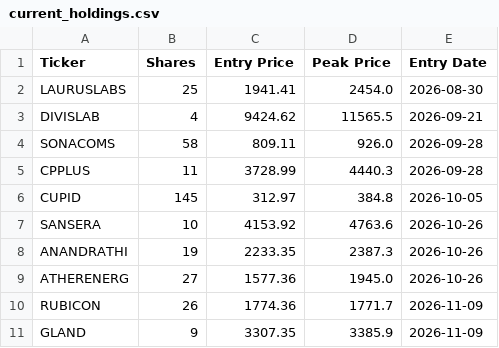
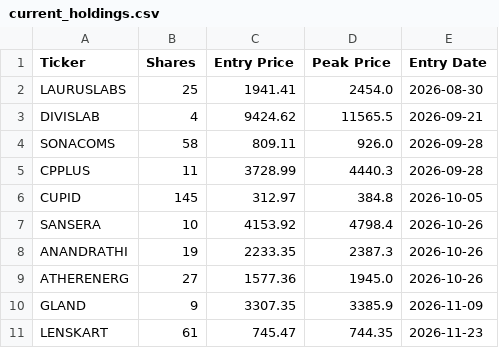
Before and after one commit to shirapthinj/quant_momentum_52w, a CSV file: current_holdings.csv, drawn as a sheet.

```diff
--- a/current_holdings.csv
+++ b/current_holdings.csv
@@ -6,6 +6,6 @@ CPPLUS,11,3728.99,4440.3,2026-09-28
 CUPID,145,312.97,384.8,2026-10-05
-SANSERA,10,4153.92,4763.6,2026-10-26
+SANSERA,10,4153.92,4798.4,2026-10-26
 ANANDRATHI,19,2233.35,2387.3,2026-10-26
 ATHERENERG,27,1577.36,1945.0,2026-10-26
-RUBICON,26,1774.36,1771.7,2026-11-09
 GLAND,9,3307.35,3385.9,2026-11-09
+LENSKART,61,745.47,744.35,2026-11-23
```
Also changed, not shown: performance_history.csv, trade_log.csv, 1 other file.
